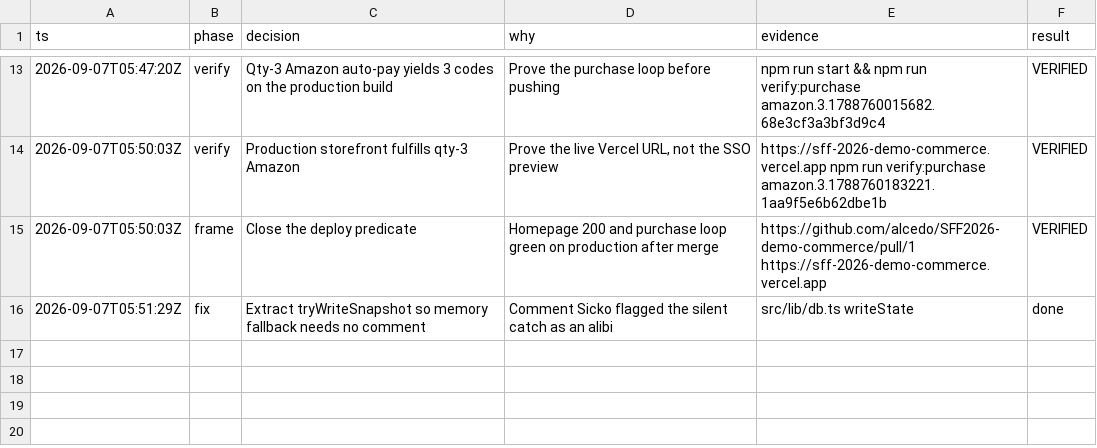
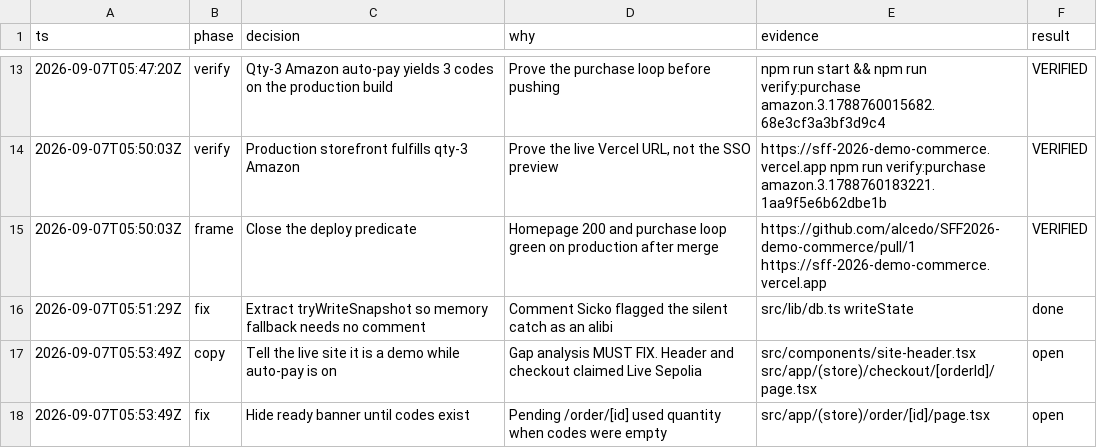
Before and after one commit to alcedo/SFF2026-demo-commerce, a TSV file: .audit/decisions.tsv, drawn as a sheet; only a part is shown, gaps mark what is left out.

```diff
--- a/.audit/decisions.tsv
+++ b/.audit/decisions.tsv
@@ -16 +16,3 @@ ts	phase	decision	why	evidence	result
 2026-09-07T05:51:29Z	fix	Extract tryWriteSnapshot so memory fallback needs no comment	Comment Sicko flagged the silent catch as an alibi	src/lib/db.ts writeState	done
+2026-09-07T05:53:49Z	copy	Tell the live site it is a demo while auto-pay is on	Gap analysis MUST FIX. Header and checkout claimed Live Sepolia	src/components/site-header.tsx src/app/(store)/checkout/[orderId]/page.tsx	open
+2026-09-07T05:53:49Z	fix	Hide ready banner until codes exist	Pending /order/[id] used quantity when codes were empty	src/app/(store)/order/[id]/page.tsx	open
```
Also changed, not shown: 9 other files.
